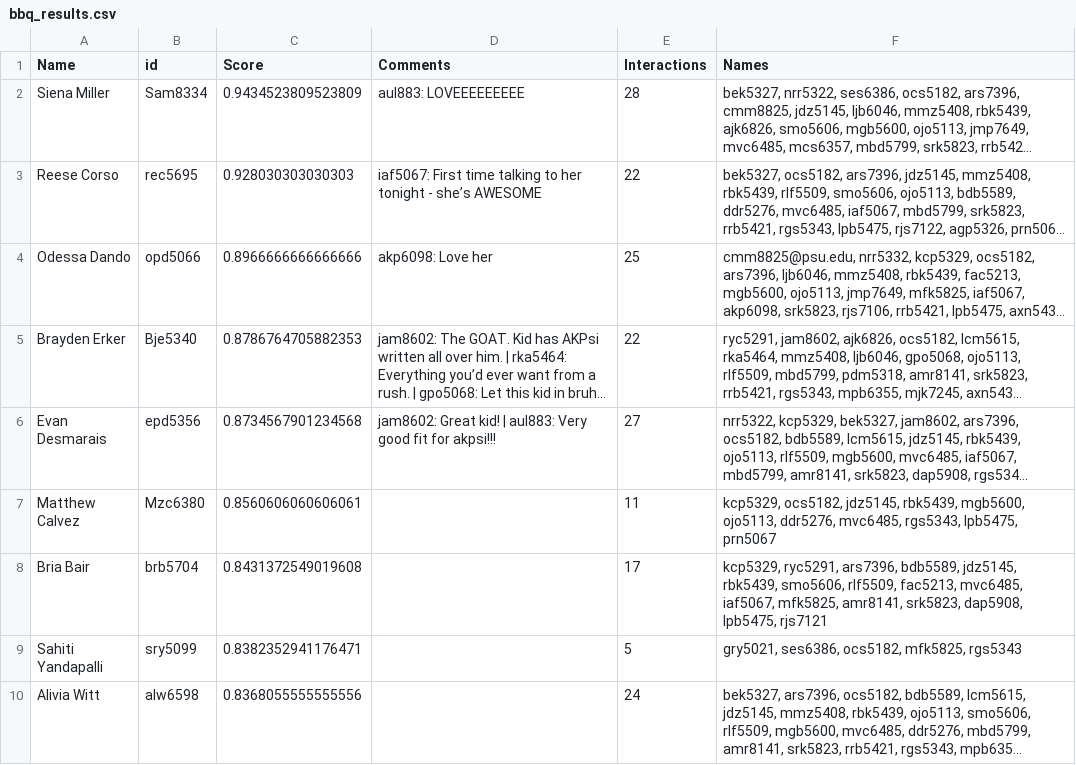
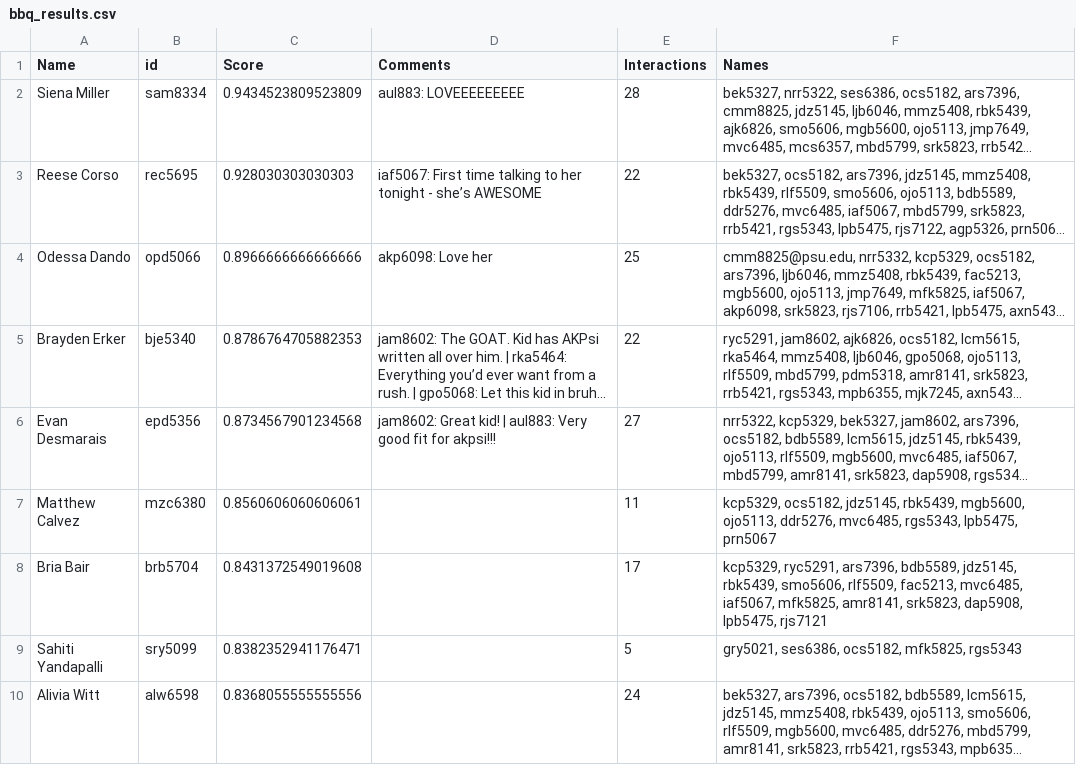
Before and after one commit to CalebMowery04/Rush-Database, a CSV file: real_data/bbq_results.csv, drawn as a sheet; only a part is shown; long unchanged cells end in …; the diff covers the shown part only; the diff names each change by its address in the sheet, - before the commit and + after, or states it on an @@ line.

```diff
--- a/real_data/bbq_results.csv
+++ b/real_data/bbq_results.csv
-B2 (id): Sam8334
+B2 (id): sam8334
-B5 (id): Bje5340
+B5 (id): bje5340
-B7 (id): Mzc6380
+B7 (id): mzc6380
```
Also changed, not shown: 8 edited cells elsewhere in this file, 3 other files.
